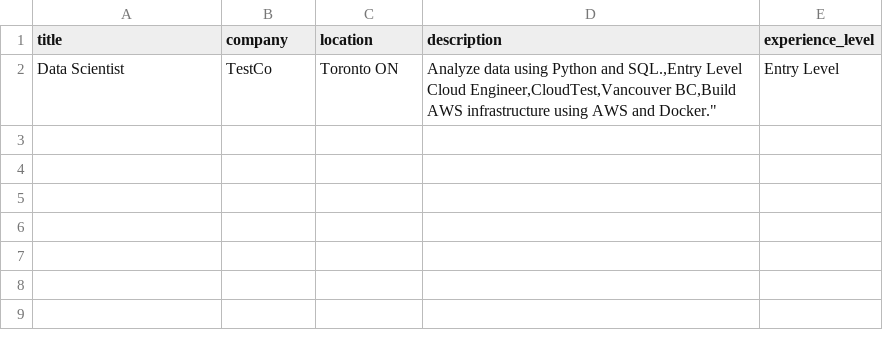
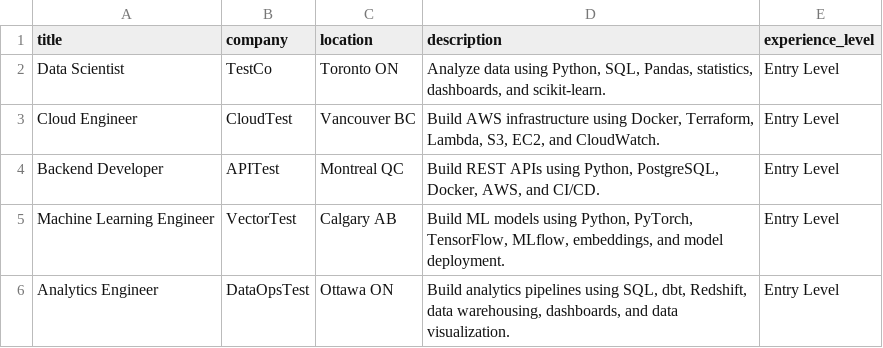
Before and after one commit to rpss30/JobLens-AI, a CSV file: data/raw/uploaded_jobs.csv, drawn as a sheet.

```diff
--- a/data/raw/uploaded_jobs.csv
+++ b/data/raw/uploaded_jobs.csv
@@ -1,3 +1,6 @@
 title,company,location,description,experience_level
-Data Scientist,TestCo,Toronto ON,"Analyze data using Python and SQL.,Entry Level
-Cloud Engineer,CloudTest,Vancouver BC,Build AWS infrastructure using AWS and Docker.""",Entry Level
+Data Scientist,TestCo,Toronto ON,"Analyze data using Python, SQL, Pandas, statistics, dashboards, and scikit-learn.",Entry Level
+Cloud Engineer,CloudTest,Vancouver BC,"Build AWS infrastructure using Docker, Terraform, Lambda, S3, EC2, and CloudWatch.",Entry Level
+Backend Developer,APITest,Montreal QC,"Build REST APIs using Python, PostgreSQL, Docker, AWS, and CI/CD.",Entry Level
+Machine Learning Engineer,VectorTest,Calgary AB,"Build ML models using Python, PyTorch, TensorFlow, MLflow, embeddings, and model deployment.",Entry Level
+Analytics Engineer,DataOpsTest,Ottawa ON,"Build analytics pipelines using SQL, dbt, Redshift, data warehousing, dashboards, and data visualization.",Entry Level
```
Also changed, not shown: data/processed/uploaded_processed_jobs.csv, 1 other file.
